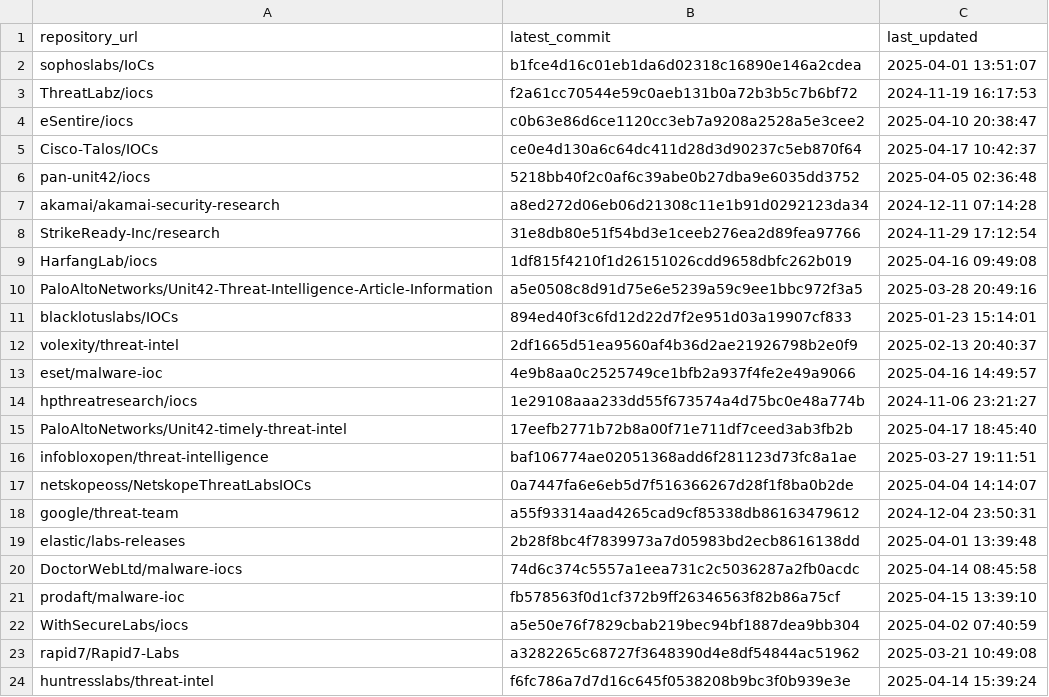
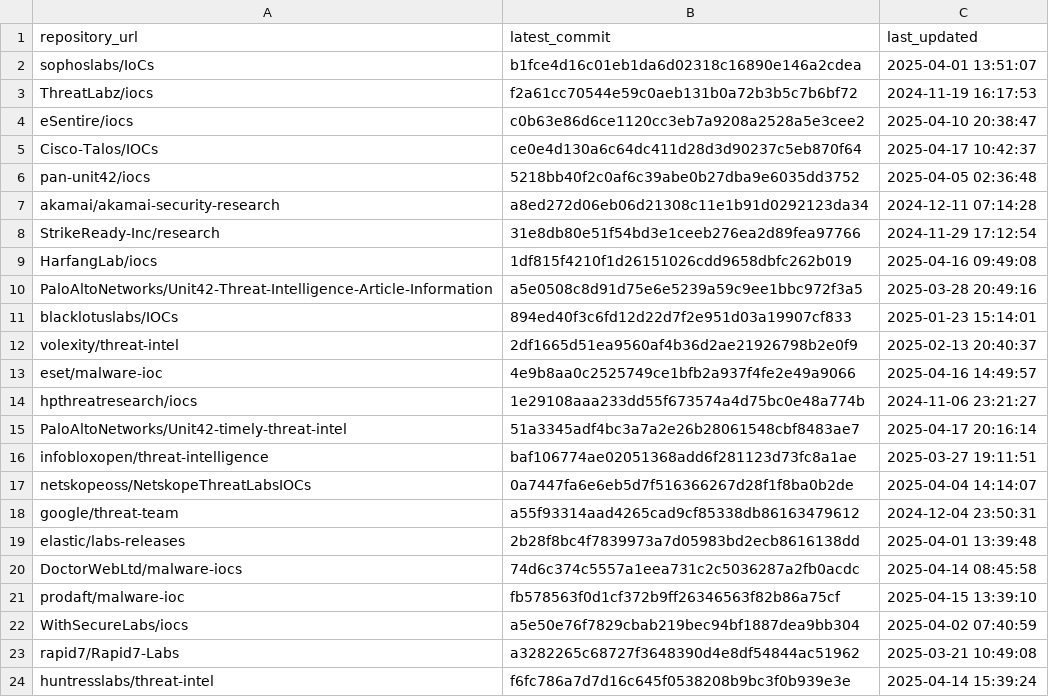
Before and after one commit to sudesh0sudesh/GithubIOC_Collector, a CSV file: ioc_sources.csv, drawn as a sheet.

```diff
--- a/ioc_sources.csv
+++ b/ioc_sources.csv
@@ -14,3 +14,3 @@ eset/malware-ioc,4e9b8aa0c2525749ce1bfb2a937f4fe2e49a9066,2025-04-16 14:49:57
 hpthreatresearch/iocs,1e29108aaa233dd55f673574a4d75bc0e48a774b,2024-11-06 23:21:27
-PaloAltoNetworks/Unit42-timely-threat-intel,17eefb2771b72b8a00f71e711df7ceed3ab3fb2b,2025-04-17 18:45:40
+PaloAltoNetworks/Unit42-timely-threat-intel,51a3345adf4bc3a7a2e26b28061548cbf8483ae7,2025-04-17 20:16:14
 infobloxopen/threat-intelligence,baf106774ae02051368add6f281123d73fc8a1ae,2025-03-27 19:11:51
```
Also changed, not shown: 2 other files.
